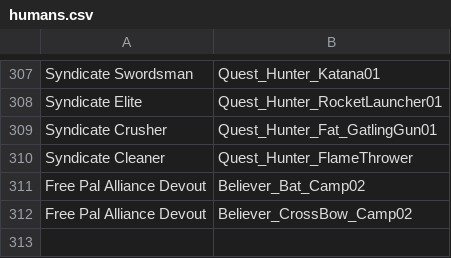
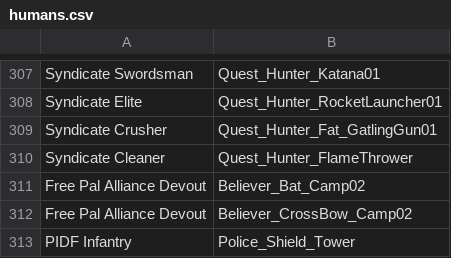
Before and after one commit to tylercamp/palcalc, a CSV file: PalCalc.GenDB/out-csv/humans.csv, drawn as a sheet; only a part is shown, gaps mark what is left out.

```diff
--- a/PalCalc.GenDB/out-csv/humans.csv
+++ b/PalCalc.GenDB/out-csv/humans.csv
@@ -312 +312,2 @@ Free Pal Alliance Devout,Believer_Bat_Camp02
 Free Pal Alliance Devout,Believer_CrossBow_Camp02
+PIDF Infantry,Police_Shield_Tower
```
Also changed, not shown: PalCalc.GenDB/out-csv/attacks.csv, PalCalc.GenDB/out-csv/pals.csv, 16 other files.
